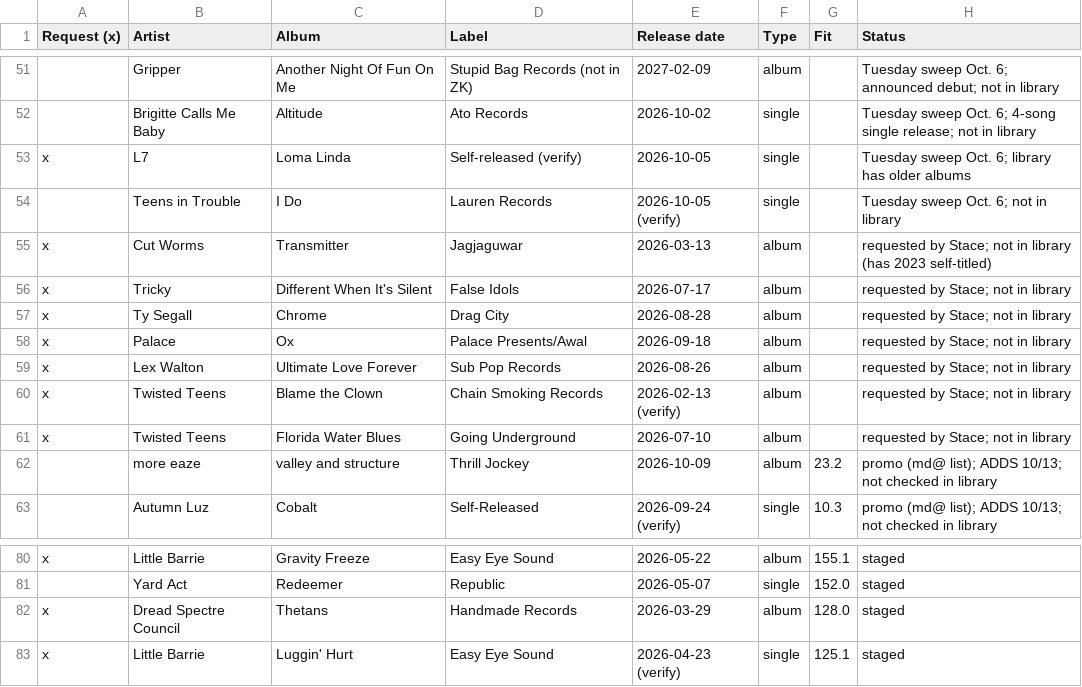
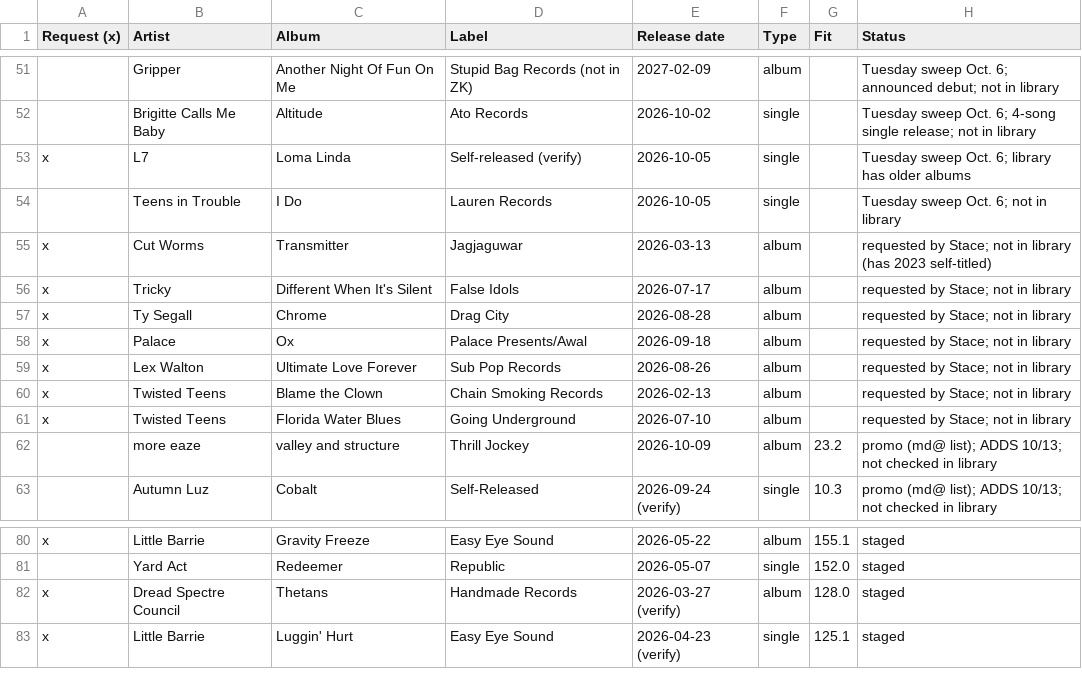
Before and after one commit to mapninja/KZSU-Library-Show, a CSV file: data/staged/review_shelf.csv, drawn as a sheet; only a part is shown, gaps mark what is left out; the diff covers the shown part only; the diff names each change by its address in the sheet, - before the commit and + after, or states it on an @@ line.

```diff
--- a/data/staged/review_shelf.csv
+++ b/data/staged/review_shelf.csv
-E54 (Release date): 2026-10-05 (verify)
+E54 (Release date): 2026-10-05
-E60 (Release date): 2026-02-13 (verify)
+E60 (Release date): 2026-02-13
-E82 (Release date): 2026-03-29
+E82 (Release date): 2026-03-27 (verify)
```
Also changed, not shown: 3 added rows and 49 edited cells elsewhere in this file, 35 other files.
